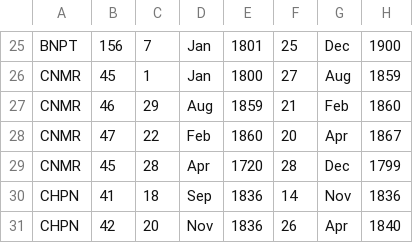
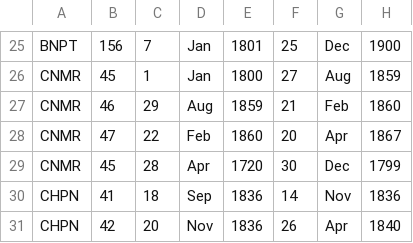
Before and after one commit to Living-with-machines/jisc-wrangler, a CSV file: data/title_code_lookup.csv, drawn as a sheet; only a part is shown, gaps mark what is left out.

Commit message:
Marginally extend date range for CNMR title

```diff
--- a/data/title_code_lookup.csv
+++ b/data/title_code_lookup.csv
@@ -28,3 +28,3 @@ CNMR | 46 | 29 | Aug | 1859 | 21 | Feb | 1860
 CNMR | 47 | 22 | Feb | 1860 | 20 | Apr | 1867
-CNMR | 45 | 28 | Apr | 1720 | 28 | Dec | 1799
+CNMR | 45 | 28 | Apr | 1720 | 30 | Dec | 1799
 CHPN | 41 | 18 | Sep | 1836 | 14 | Nov | 1836
```
